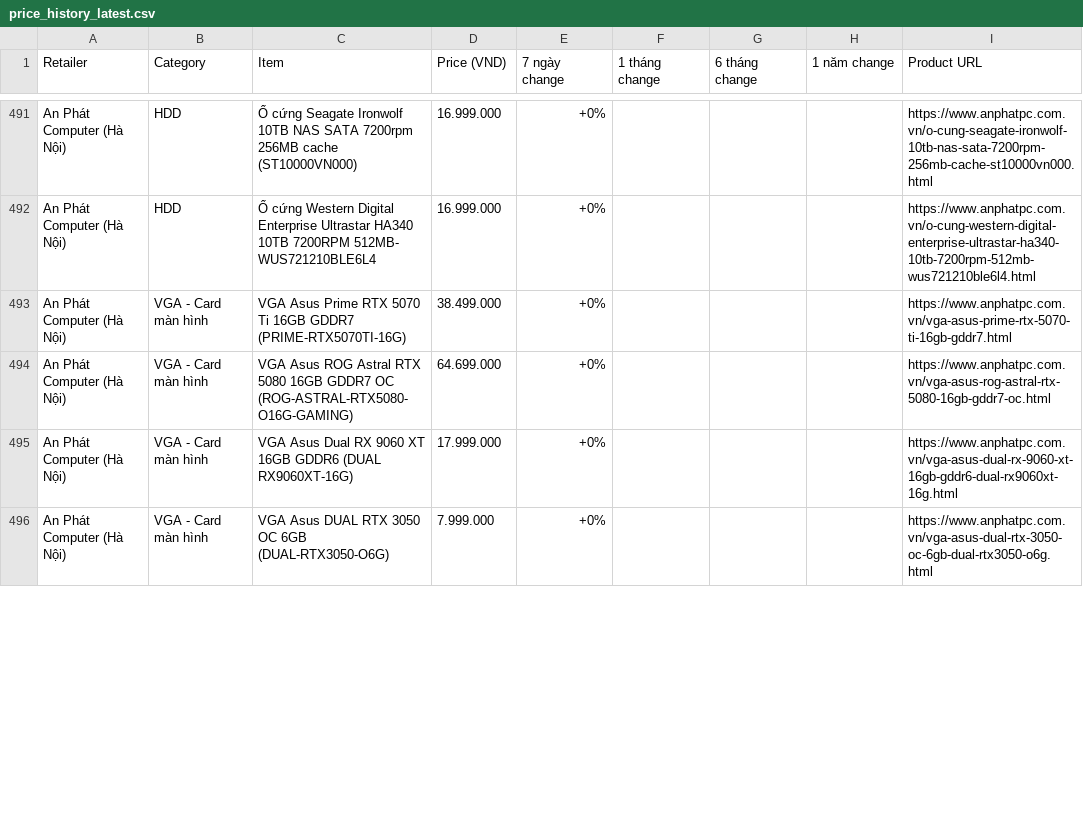
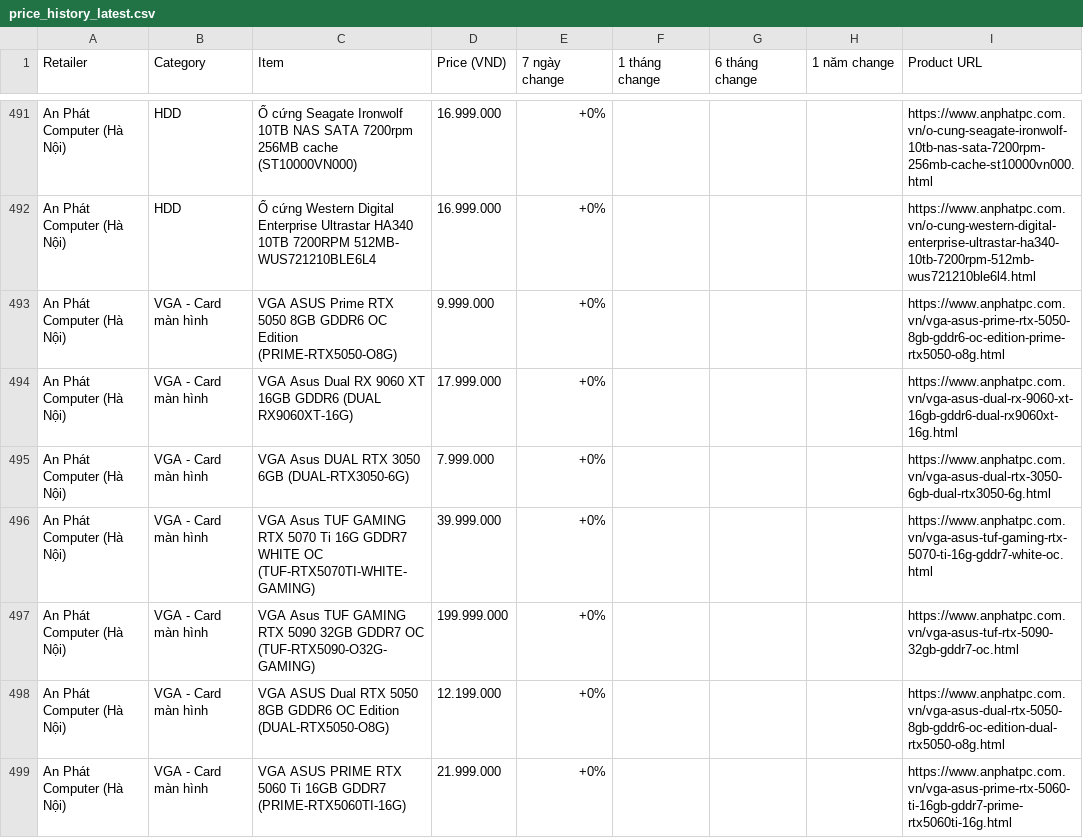
Before and after one commit to tuongphanbase/tech-price-mailer, a CSV file: docs/price_history_latest.csv, drawn as a sheet; only a part is shown, gaps mark what is left out; the shorter side is filled out with more unchanged rows; the diff covers the shown part only.

```diff
--- a/docs/price_history_latest.csv
+++ b/docs/price_history_latest.csv
@@ -492,4 +492,8 @@ An Phát Computer (Hà Nội),HDD,Ổ cứng Seagate Ironwolf 10TB NAS SATA 7200
 An Phát Computer (Hà Nội),HDD,Ổ cứng Western Digital Enterprise Ultrastar HA340 10TB 7200RPM 512MB- WUS721210BLE6L4,16.999.000,+0%,,,,https://www.anphatpc.com.vn/o-cung-western-digital-enterprise-ultrastar-ha340-10tb-7200rpm-512mb-wus721210ble6l4.html
-An Phát Computer (Hà Nội),VGA - Card màn hình,VGA Asus Prime RTX 5070 Ti 16GB GDDR7 (PRIME-RTX5070TI-16G),38.499.000,+0%,,,,https://www.anphatpc.com.vn/vga-asus-prime-rtx-5070-ti-16gb-gddr7.html
-An Phát Computer (Hà Nội),VGA - Card màn hình,VGA Asus ROG Astral RTX 5080 16GB GDDR7 OC (ROG-ASTRAL-RTX5080-O16G-GAMING),64.699.000,+0%,,,,https://www.anphatpc.com.vn/vga-asus-rog-astral-rtx-5080-16gb-gddr7-oc.html
+An Phát Computer (Hà Nội),VGA - Card màn hình,VGA ASUS Prime RTX 5050 8GB GDDR6 OC Edition (PRIME-RTX5050-O8G),9.999.000,+0%,,,,https://www.anphatpc.com.vn/vga-asus-prime-rtx-5050-8gb-gddr6-oc-edition-prime-rtx5050-o8g.html
 An Phát Computer (Hà Nội),VGA - Card màn hình,VGA Asus Dual RX 9060 XT 16GB GDDR6 (DUAL RX9060XT-16G),17.999.000,+0%,,,,https://www.anphatpc.com.vn/vga-asus-dual-rx-9060-xt-16gb-gddr6-dual-rx9060xt-16g.html
+An Phát Computer (Hà Nội),VGA - Card màn hình,VGA Asus DUAL RTX 3050 6GB (DUAL-RTX3050-6G),7.999.000,+0%,,,,https://www.anphatpc.com.vn/vga-asus-dual-rtx-3050-6gb-dual-rtx3050-6g.html
+An Phát Computer (Hà Nội),VGA - Card màn hình,VGA Asus TUF GAMING RTX 5070 Ti 16G GDDR7 WHITE OC (TUF-RTX5070TI-WHITE-GAMING),39.999.000,+0%,,,,https://www.anphatpc.com.vn/vga-asus-tuf-gaming-rtx-5070-ti-16g-gddr7-white-oc.html
+An Phát Computer (Hà Nội),VGA - Card màn hình,VGA Asus TUF GAMING RTX 5090 32GB GDDR7 OC (TUF-RTX5090-O32G-GAMING),199.999.000,+0%,,,,https://www.anphatpc.com.vn/vga-asus-tuf-rtx-5090-32gb-gddr7-oc.html
+An Phát Computer (Hà Nội),VGA - Card màn hình,VGA ASUS Dual RTX 5050 8GB GDDR6 OC Edition (DUAL-RTX5050-O8G),12.199.000,+0%,,,,https://www.anphatpc.com.vn/vga-asus-dual-rtx-5050-8gb-gddr6-oc-edition-dual-rtx5050-o8g.html
+An Phát Computer (Hà Nội),VGA - Card màn hình,VGA ASUS PRIME RTX 5060 Ti 16GB GDDR7 (PRIME-RTX5060TI-16G),21.999.000,+0%,,,,https://www.anphatpc.com.vn/vga-asus-prime-rtx-5060-ti-16gb-gddr7-prime-rtx5060ti-16g.html
```
Also changed, not shown: 10 added rows, 13 removed rows, 8 moved rows and 11 edited cells elsewhere in this file, 6 other files.
